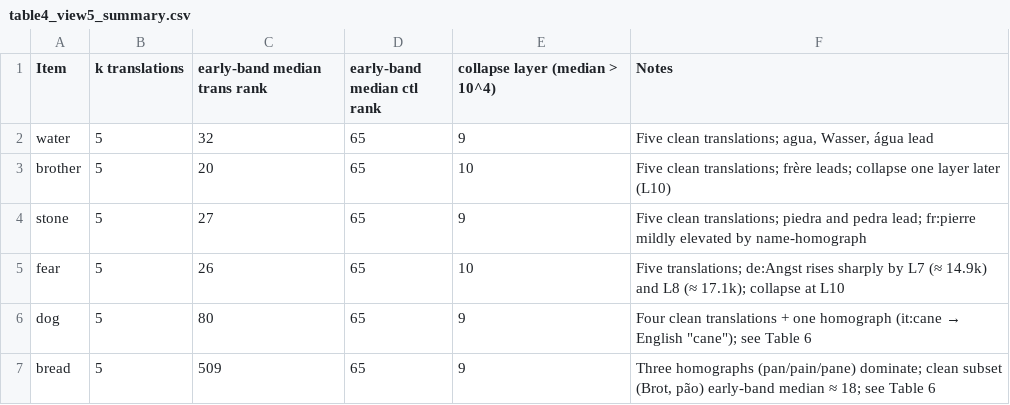
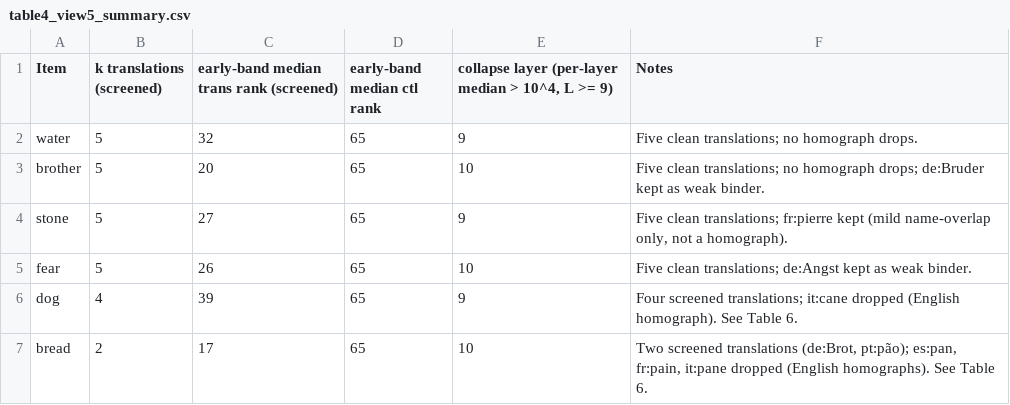
Before and after one commit to jenniferchamberspalmer-research/is-a-token-a-word, a CSV file: tables/table4_view5_summary.csv, drawn as a sheet.

```diff
--- a/tables/table4_view5_summary.csv
+++ b/tables/table4_view5_summary.csv
@@ -1,7 +1,7 @@
-Item,k translations,early-band median trans rank,early-band median ctl rank,collapse layer (median > 10^4),Notes
-water,5,32,65,9,"Five clean translations; agua, Wasser, água lead"
-brother,5,20,65,10,Five clean translations; frère leads; collapse one layer later (L10)
-stone,5,27,65,9,Five clean translations; piedra and pedra lead; fr:pierre mildly elevated by name-homograph
-fear,5,26,65,10,Five translations; de:Angst rises sharply by L7 (≈ 14.9k) and L8 (≈ 17.1k); collapse at L10
-dog,5,80,65,9,"Four clean translations + one homograph (it:cane → English ""cane""); see Table 6"
-bread,5,509,65,9,"Three homographs (pan/pain/pane) dominate; clean subset (Brot, pão) early-band median ≈ 18; see Table 6"
+Item,k translations (screened),early-band median trans rank (screened),early-band median ctl rank,"collapse layer (per-layer median > 10^4, L >= 9)",Notes
+water,5,32,65,9,Five clean translations; no homograph drops.
+brother,5,20,65,10,Five clean translations; no homograph drops; de:Bruder kept as weak binder.
+stone,5,27,65,9,"Five clean translations; fr:pierre kept (mild name-overlap only, not a homograph)."
+fear,5,26,65,10,Five clean translations; de:Angst kept as weak binder.
+dog,4,39,65,9,Four screened translations; it:cane dropped (English homograph). See Table 6.
+bread,2,17,65,10,"Two screened translations (de:Brot, pt:pão); es:pan, fr:pain, it:pane dropped (English homographs). See Table 6."
```
Also changed, not shown: tables/table6_homograph_screening.csv, 5 other files.
